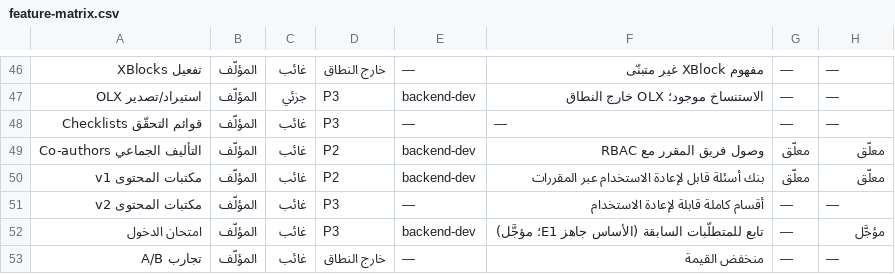
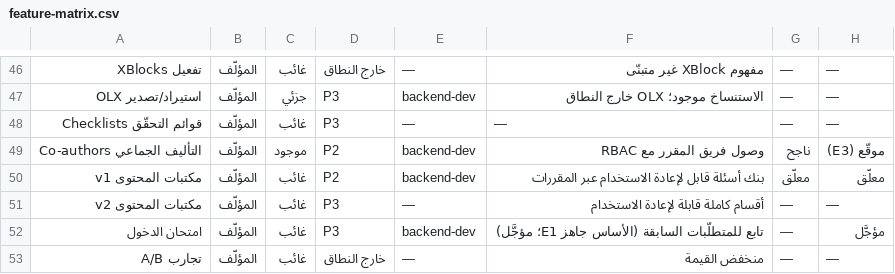
Before and after one commit to alkatery/Moocnew, a CSV file: docs/feature-matrix.csv, drawn as a sheet; only a part is shown, gaps mark what is left out; the diff covers the shown part only.

```diff
--- a/docs/feature-matrix.csv
+++ b/docs/feature-matrix.csv
@@ -48,3 +48,3 @@
 قوائم التحقّق Checklists,المؤلّف,غائب,P3,—,—,—,—
-التأليف الجماعي Co-authors,المؤلّف,غائب,P2,backend-dev,وصول فريق المقرر مع RBAC,معلّق,معلّق
+التأليف الجماعي Co-authors,المؤلّف,موجود,P2,backend-dev,وصول فريق المقرر مع RBAC,ناجح,موقّع (E3)
 مكتبات المحتوى v1,المؤلّف,غائب,P2,backend-dev,بنك أسئلة قابل لإعادة الاستخدام عبر المقررات,معلّق,معلّق
```
Also changed, not shown: 4 edited cells elsewhere in this file, 1 other file.
